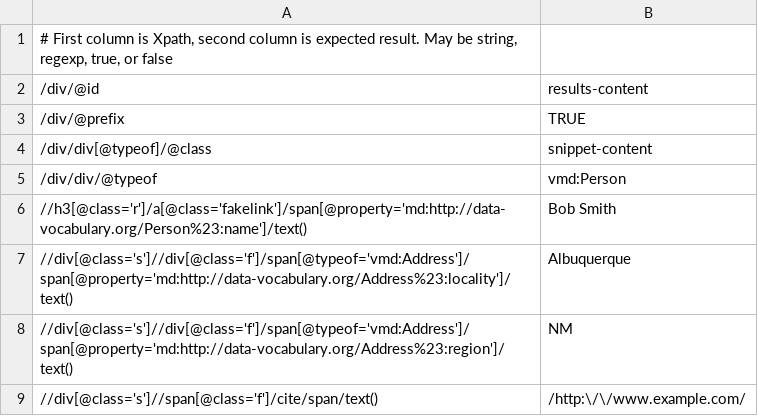
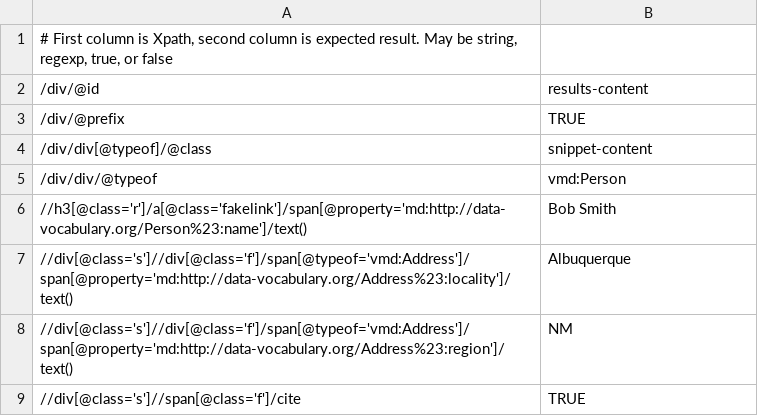
Before and after one commit to structured-data/linter, a CSV file: spec/test_data/google-rs-people.md.csv, drawn as a sheet.

Commit message:
Handle TSort failure and fix tests.

```diff
--- a/spec/test_data/google-rs-people.md.csv
+++ b/spec/test_data/google-rs-people.md.csv
@@ -8,2 +8,2 @@
 //div[@class='s']//div[@class='f']/span[@typeof='vmd:Address']/span[@property='md:http://data-vocabulary.org/Address%23:region']/text(),NM
-//div[@class='s']//span[@class='f']/cite/span/text(),/http:\/\/www.example.com/
+//div[@class='s']//span[@class='f']/cite,TRUE
```
Also changed, not shown: spec/test_data/example2.csv, spec/test_data/google-rs-people.rdfa.csv, 2 other files.
